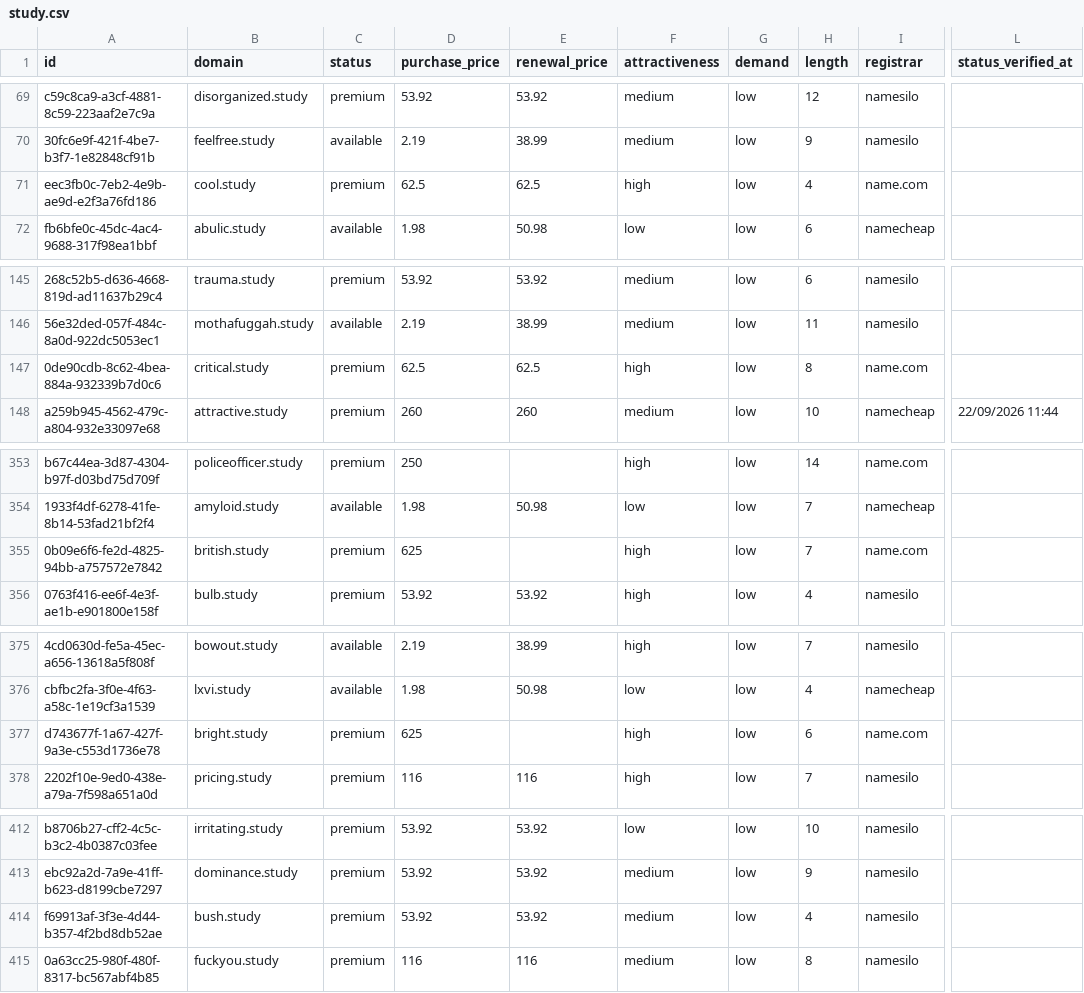
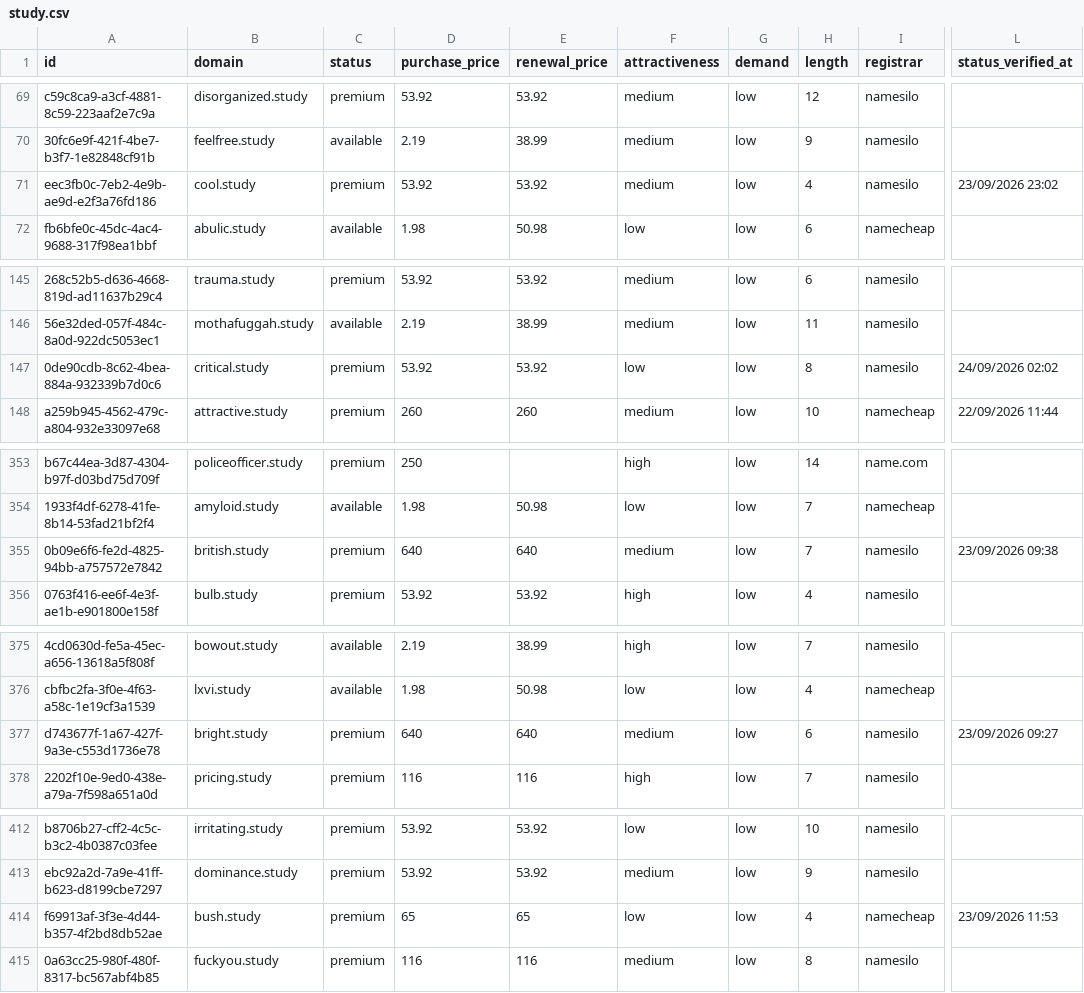
Before and after one commit to UniqueDomains/study-oneword-domains, a CSV file: study.csv, drawn as a sheet; only a part is shown, gaps mark what is left out; the diff covers the shown part only; the diff names each change by its address in the sheet, - before the commit and + after, or states it on an @@ line.

```diff
--- a/study.csv
+++ b/study.csv
-D71 (purchase_price): 62.5
+D71 (purchase_price): 53.92
-E71 (renewal_price): 62.5
+E71 (renewal_price): 53.92
-F71 (attractiveness): high
+F71 (attractiveness): medium
-I71 (registrar): name.com
+I71 (registrar): namesilo
-L71 (status_verified_at): (empty)
+L71 (status_verified_at): 23/09/2026 23:02
-D147 (purchase_price): 62.5
+D147 (purchase_price): 53.92
-E147 (renewal_price): 62.5
+E147 (renewal_price): 53.92
-F147 (attractiveness): high
+F147 (attractiveness): low
-I147 (registrar): name.com
+I147 (registrar): namesilo
-L147 (status_verified_at): (empty)
+L147 (status_verified_at): 24/09/2026 02:02
-D355 (purchase_price): 625
+D355 (purchase_price): 640
-E355 (renewal_price): (empty)
+E355 (renewal_price): 640
-F355 (attractiveness): high
+F355 (attractiveness): medium
-I355 (registrar): name.com
+I355 (registrar): namesilo
-L355 (status_verified_at): (empty)
+L355 (status_verified_at): 23/09/2026 09:38
-D377 (purchase_price): 625
+D377 (purchase_price): 640
-E377 (renewal_price): (empty)
+E377 (renewal_price): 640
-F377 (attractiveness): high
+F377 (attractiveness): medium
-I377 (registrar): name.com
+I377 (registrar): namesilo
-L377 (status_verified_at): (empty)
+L377 (status_verified_at): 23/09/2026 09:27
-D414 (purchase_price): 53.92
+D414 (purchase_price): 65
-E414 (renewal_price): 53.92
+E414 (renewal_price): 65
-F414 (attractiveness): medium
+F414 (attractiveness): low
-I414 (registrar): namesilo
+I414 (registrar): namecheap
-L414 (status_verified_at): (empty)
+L414 (status_verified_at): 23/09/2026 11:53
```
Also changed, not shown: 112 edited cells elsewhere in this file, 4 other files.
